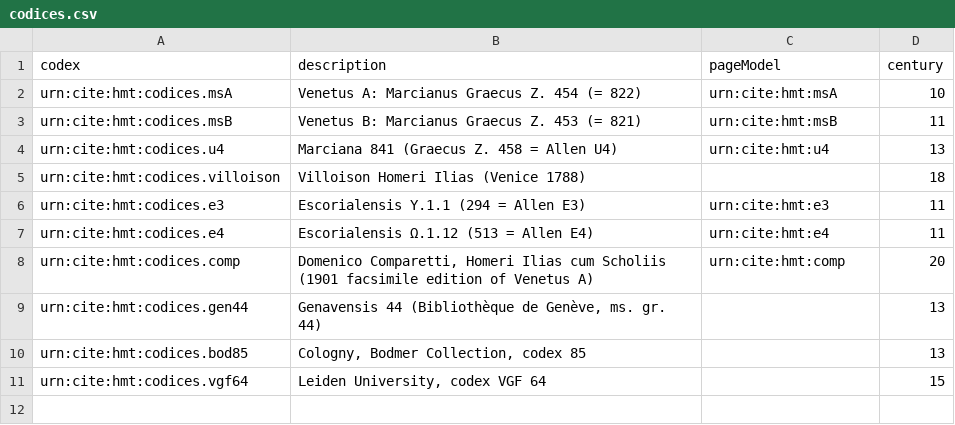
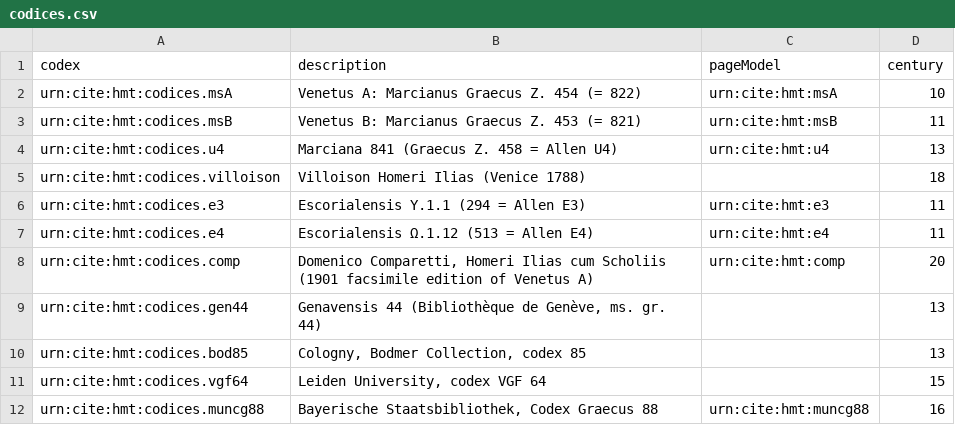
Before and after one commit to homermultitext/hmt-archive, a CSV file: cite/collections/codexModels/codices.csv, drawn as a sheet.

Commit message:
Add entry for Munich CG 88

```diff
--- a/cite/collections/codexModels/codices.csv
+++ b/cite/collections/codexModels/codices.csv
@@ -11 +11,2 @@ urn:cite:hmt:codices.bod85,"Cologny, Bodmer Collection, codex 85",,13
 urn:cite:hmt:codices.vgf64,"Leiden University, codex VGF 64",,15
+urn:cite:hmt:codices.muncg88,"Bayerische Staatsbibliothek, Codex Graecus 88",urn:cite:hmt:muncg88,16
```
